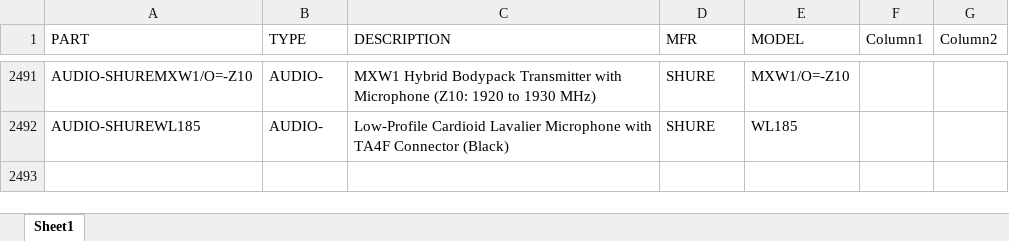
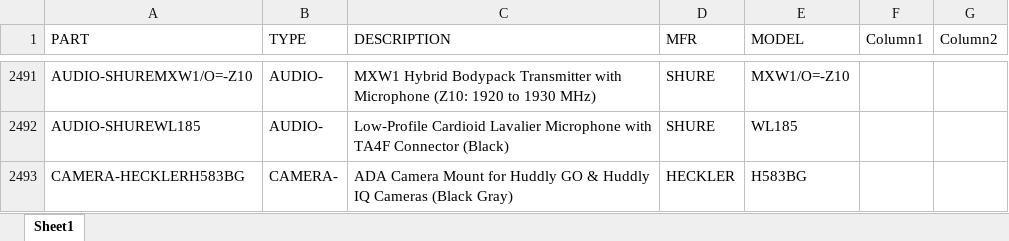
Before and after one commit to bruceb85/av_equipment_list, an Excel workbook: MASTER AV PRICING.xlsx, sheet Sheet1, drawn as a sheet; only a part is shown, gaps mark what is left out; values as stored, in another font and other column widths than the file's, no borders; conditional formats and table styles not drawn; the diff names each change by its address in the sheet, - before the commit and + after, or states it on an @@ line.

Commit message:
Update MASTER AV PRICING.xlsx

```diff
--- a/MASTER AV PRICING.xlsx (sheet Sheet1)
+++ b/MASTER AV PRICING.xlsx (sheet Sheet1)
+row 2493: CAMERA-HECKLERH583BG | CAMERA- | ADA Camera Mount for Huddly GO & Huddly IQ Cameras (Black Gray) | HECKLER | H583BG
```
